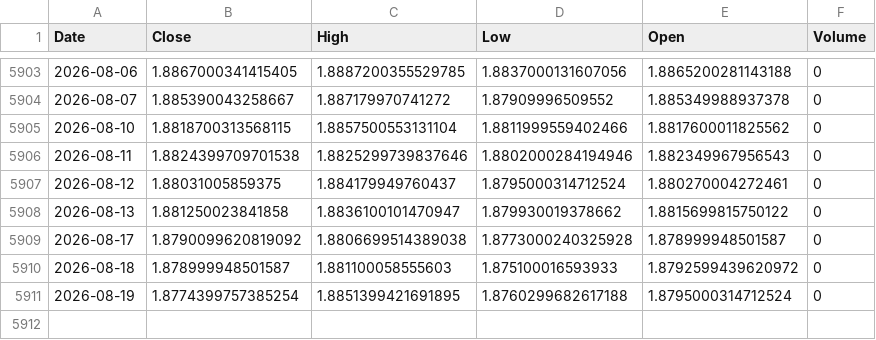
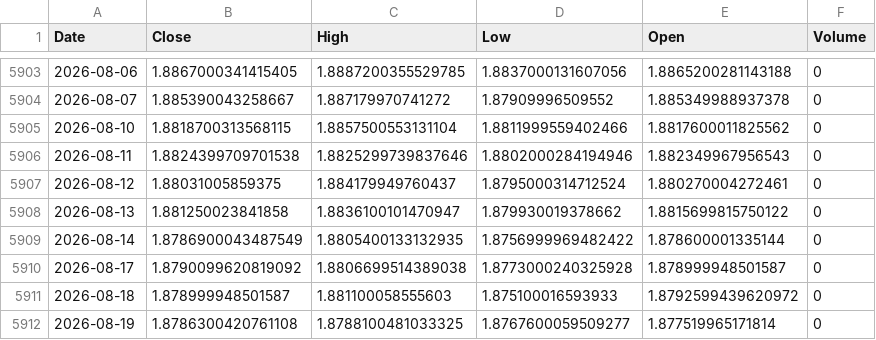
Before and after one commit to Dalingceb/wtw-repo-data, a CSV file: data/GBPCAD/GBPCAD_daily.csv, drawn as a sheet; only a part is shown, gaps mark what is left out.

```diff
--- a/data/GBPCAD/GBPCAD_daily.csv
+++ b/data/GBPCAD/GBPCAD_daily.csv
@@ -5908,4 +5908,5 @@ Date,Close,High,Low,Open,Volume
 2026-08-13,1.881250023841858,1.8836100101470947,1.879930019378662,1.8815699815750122,0
+2026-08-14,1.8786900043487549,1.8805400133132935,1.8756999969482422,1.878600001335144,0
 2026-08-17,1.8790099620819092,1.8806699514389038,1.8773000240325928,1.878999948501587,0
 2026-08-18,1.878999948501587,1.881100058555603,1.875100016593933,1.8792599439620972,0
-2026-08-19,1.8774399757385254,1.8851399421691895,1.8760299682617188,1.8795000314712524,0
+2026-08-19,1.8786300420761108,1.8788100481033325,1.8767600059509277,1.877519965171814,0
```
Also changed, not shown: data/CL_F/CL_F_daily.csv, data/CL_F/CL_F_monthly.csv, 7 other files.
